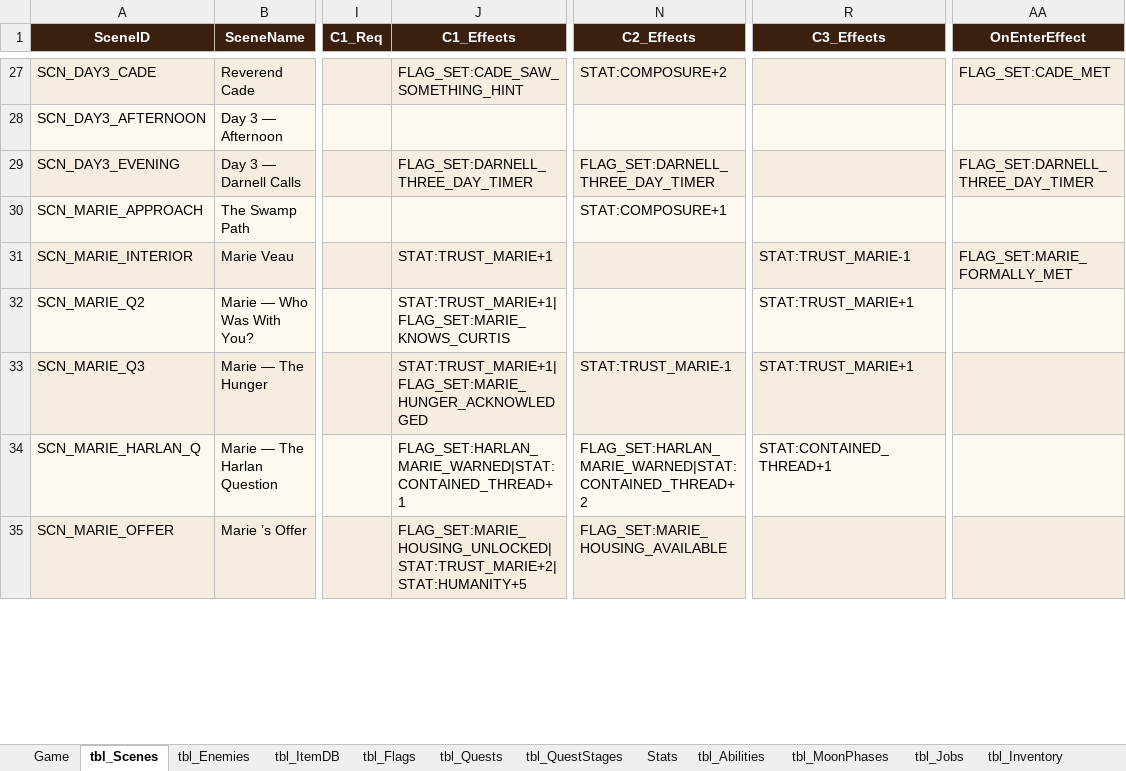
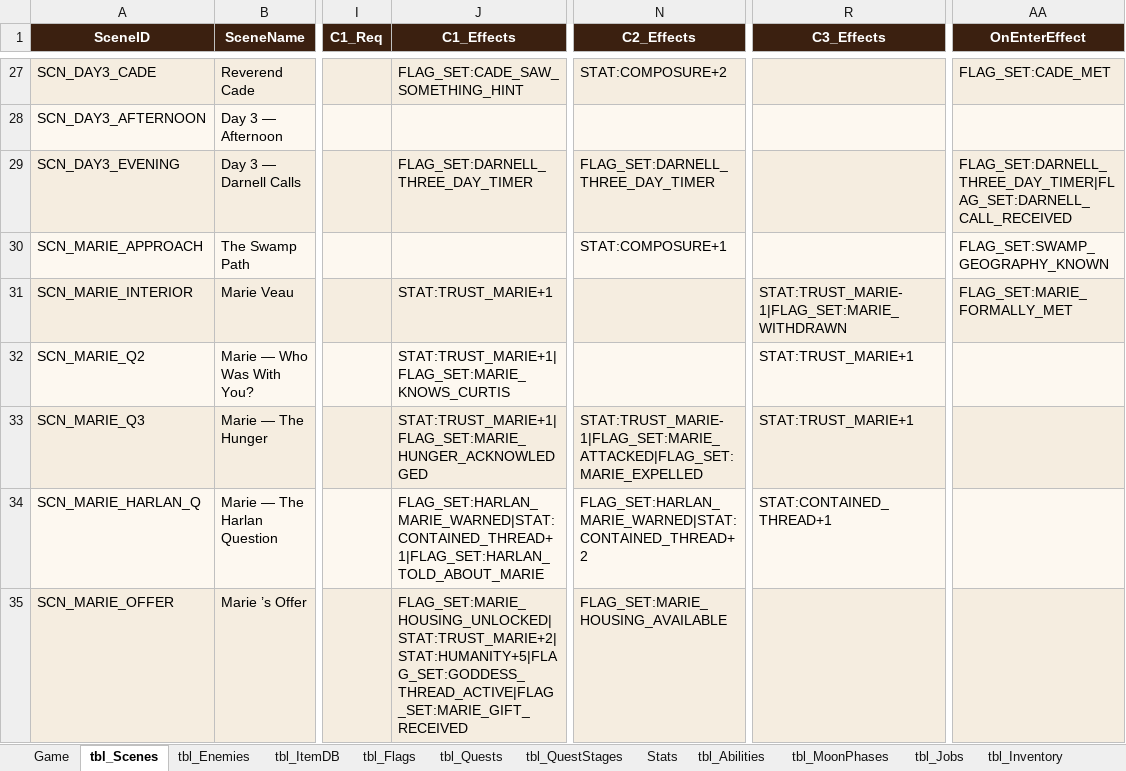
Before and after one commit to gitsanity009/damnedmoon, an Excel workbook: DamnedMoonv2.xlsm, sheet tbl_Scenes, drawn as a sheet; only a part is shown, gaps mark what is left out; values as stored, in another font and other column widths than the file's, no borders; the diff covers the shown part only; the diff names each change by its address in the sheet, - before the commit and + after, or states it on an @@ line.

```diff
--- a/DamnedMoonv2.xlsm (sheet tbl_Scenes)
+++ b/DamnedMoonv2.xlsm (sheet tbl_Scenes)
-AA29 (OnEnterEffect): FLAG_SET:DARNELL_THREE_DAY_TIMER
+AA29 (OnEnterEffect): FLAG_SET:DARNELL_THREE_DAY_TIMER|FLAG_SET:DARNELL_CALL_RECEIVED
-AA30 (OnEnterEffect): (empty)
+AA30 (OnEnterEffect): FLAG_SET:SWAMP_GEOGRAPHY_KNOWN
-R31 (C3_Effects): STAT:TRUST_MARIE-1
+R31 (C3_Effects): STAT:TRUST_MARIE-1|FLAG_SET:MARIE_WITHDRAWN
-N33 (C2_Effects): STAT:TRUST_MARIE-1
+N33 (C2_Effects): STAT:TRUST_MARIE-1|FLAG_SET:MARIE_ATTACKED|FLAG_SET:MARIE_EXPELLED
-J34 (C1_Effects): FLAG_SET:HARLAN_MARIE_WARNED|STAT:CONTAINED_THREAD+1
+J34 (C1_Effects): FLAG_SET:HARLAN_MARIE_WARNED|STAT:CONTAINED_THREAD+1|FLAG_SET:HARLAN_TOLD_ABOUT_MARIE
-J35 (C1_Effects): FLAG_SET:MARIE_HOUSING_UNLOCKED|STAT:TRUST_MARIE+2|STAT:HUMANITY+5
+J35 (C1_Effects): FLAG_SET:MARIE_HOUSING_UNLOCKED|STAT:TRUST_MARIE+2|STAT:HUMANITY+5|FLAG_SET:GODDESS_THREAD_ACTIVE|FLAG_SET:MARIE_GIFT_RECEIVED
```
Also changed, not shown: 28 edited cells elsewhere in this sheet, sheet tbl_Flags.
